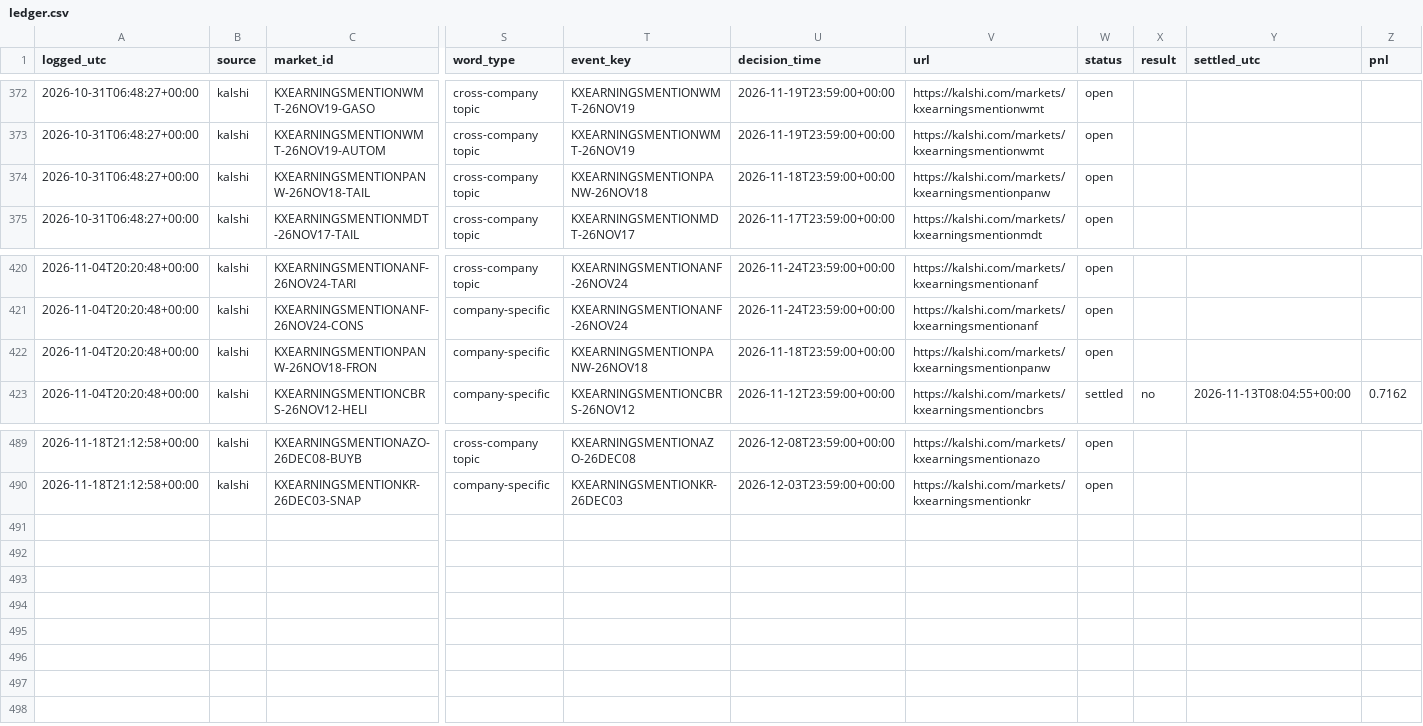
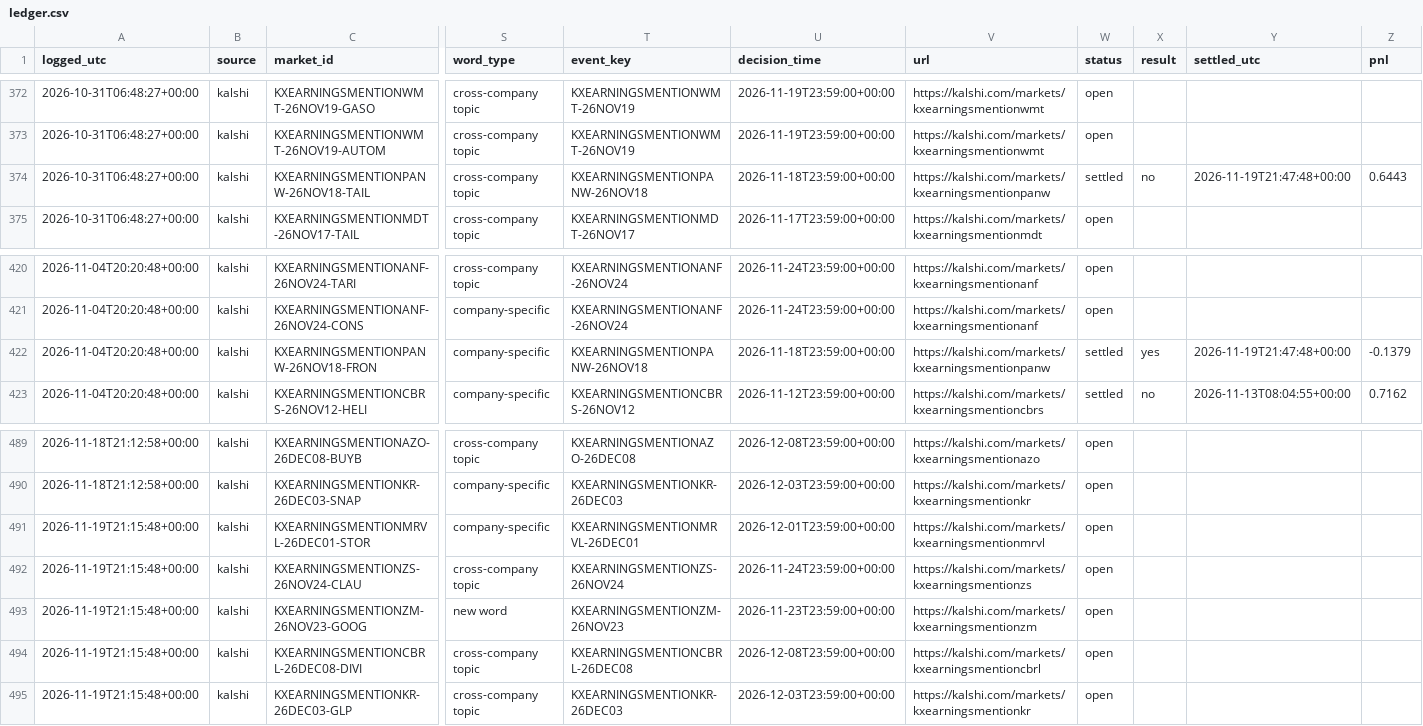
Before and after one commit to cj1234cj/markets, a CSV file: data/ledger.csv, drawn as a sheet; only a part is shown, gaps mark what is left out; rows hold the shown columns only; the diff names each change by its address in the sheet, - before the commit and + after, or states it on an @@ line.

```diff
--- a/data/ledger.csv
+++ b/data/ledger.csv
-W374 (status): open
+W374 (status): settled
-X374 (result): (empty)
+X374 (result): no
-Y374 (settled_utc): (empty)
+Y374 (settled_utc): 2026-11-19T21:47:48+00:00
-Z374 (pnl): (empty)
+Z374 (pnl): 0.6443
-W422 (status): open
+W422 (status): settled
-X422 (result): (empty)
+X422 (result): yes
-Y422 (settled_utc): (empty)
+Y422 (settled_utc): 2026-11-19T21:47:48+00:00
-Z422 (pnl): (empty)
+Z422 (pnl): -0.1379
+row 491: 2026-11-19T21:15:48+00:00 | kalshi | KXEARNINGSMENTIONMRVL-26DEC01-STOR | company-specific | KXEARNINGSMENTIONMRVL-26DEC01 | 2026-12-01T23:59:00+00:00 | https://kalshi.com/markets/kxearningsmentionmrvl | open
+row 492: 2026-11-19T21:15:48+00:00 | kalshi | KXEARNINGSMENTIONZS-26NOV24-CLAU | cross-company topic | KXEARNINGSMENTIONZS-26NOV24 | 2026-11-24T23:59:00+00:00 | https://kalshi.com/markets/kxearningsmentionzs | open
+row 493: 2026-11-19T21:15:48+00:00 | kalshi | KXEARNINGSMENTIONZM-26NOV23-GOOG | new word | KXEARNINGSMENTIONZM-26NOV23 | 2026-11-23T23:59:00+00:00 | https://kalshi.com/markets/kxearningsmentionzm | open
+row 494: 2026-11-19T21:15:48+00:00 | kalshi | KXEARNINGSMENTIONCBRL-26DEC08-DIVI | cross-company topic | KXEARNINGSMENTIONCBRL-26DEC08 | 2026-12-08T23:59:00+00:00 | https://kalshi.com/markets/kxearningsmentioncbrl | open
+row 495: 2026-11-19T21:15:48+00:00 | kalshi | KXEARNINGSMENTIONKR-26DEC03-GLP | cross-company topic | KXEARNINGSMENTIONKR-26DEC03 | 2026-12-03T23:59:00+00:00 | https://kalshi.com/markets/kxearningsmentionkr | open
```
Also changed, not shown: 9 other files.
